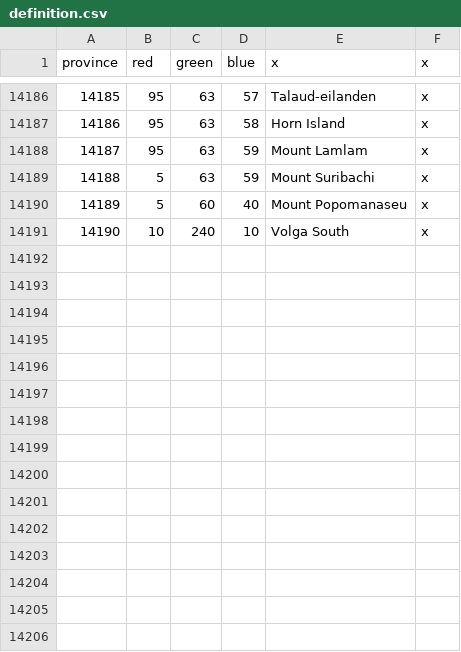
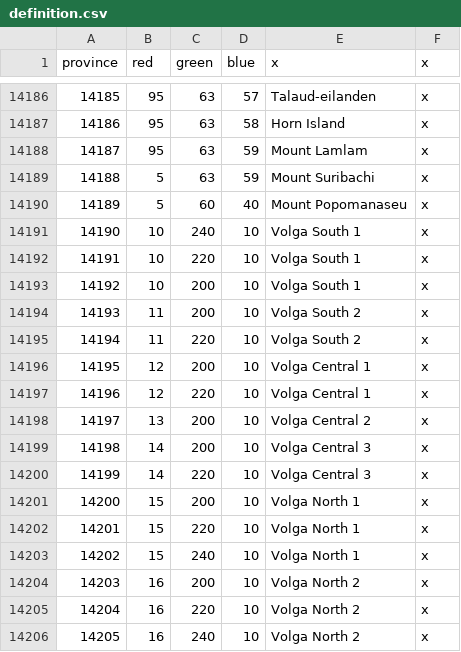
Before and after one commit to oumajgad/BlackICE, a CSV file: map/definition.csv, drawn as a sheet; only a part is shown, gaps mark what is left out.

Commit message:
volga as provinces

```diff
--- a/map/definition.csv
+++ b/map/definition.csv
@@ -14190,2 +14190,17 @@ province;red;green;blue;x;x
 14189;5;60;40;Mount Popomanaseu;x
-14190;10;240;10;Volga South;x
+14190;10;240;10;Volga South 1;x
+14191;10;220;10;Volga South 1;x
+14192;10;200;10;Volga South 1;x
+14193;11;200;10;Volga South 2;x
+14194;11;220;10;Volga South 2;x
+14195;12;200;10;Volga Central 1;x
+14196;12;220;10;Volga Central 1;x
+14197;13;200;10;Volga Central 2;x
+14198;14;200;10;Volga Central 3;x
+14199;14;220;10;Volga Central 3;x
+14200;15;200;10;Volga North 1;x
+14201;15;220;10;Volga North 1;x
+14202;15;240;10;Volga North 1;x
+14203;16;200;10;Volga North 2;x
+14204;16;220;10;Volga North 2;x
+14205;16;240;10;Volga North 2;x
```
Also changed, not shown: 24 other files.
